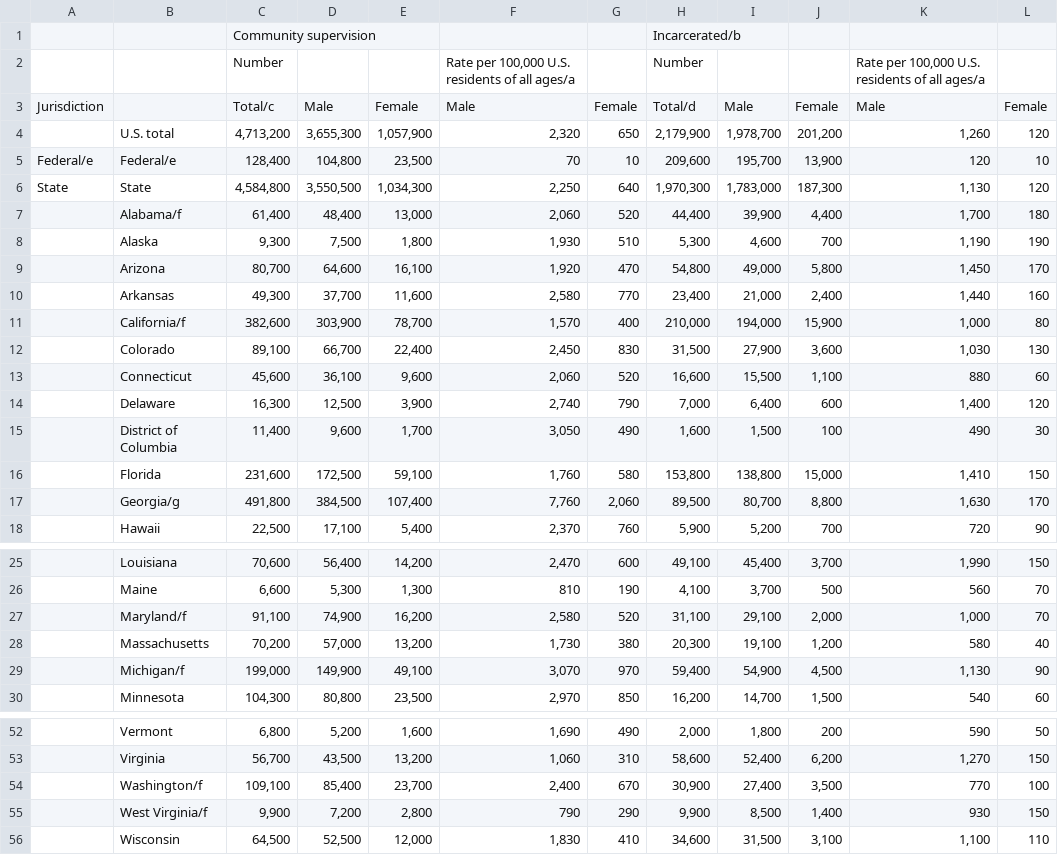
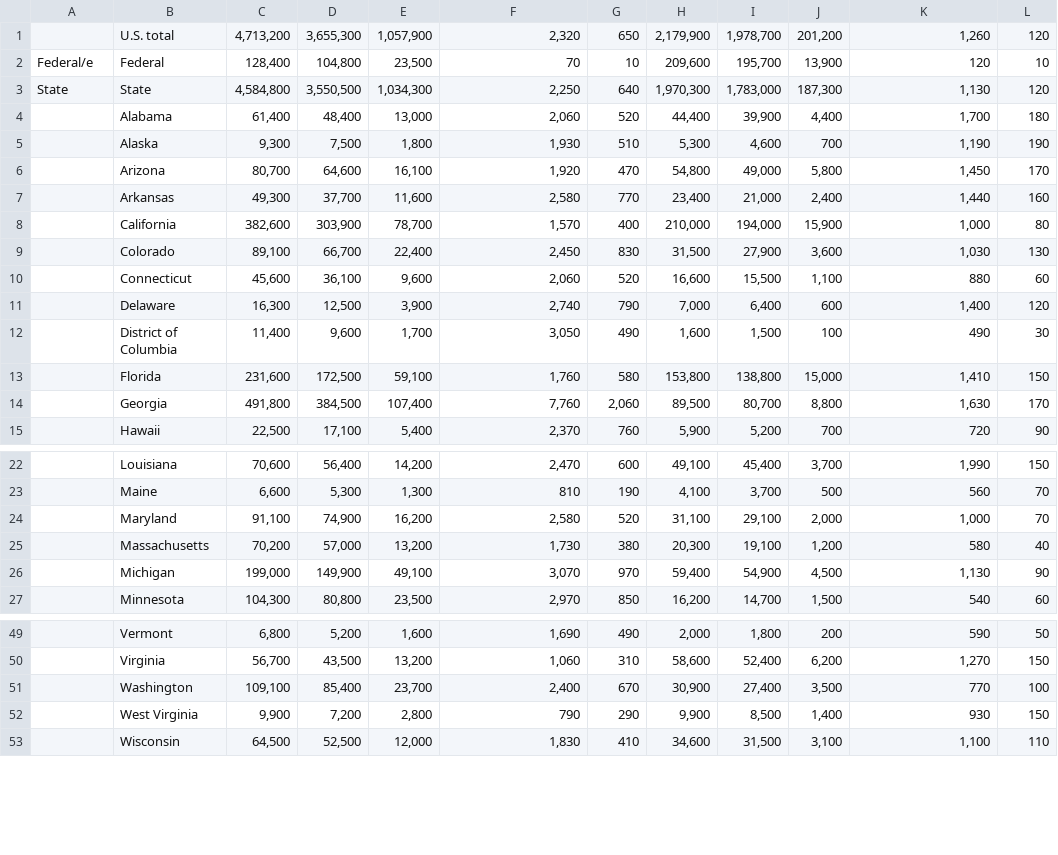
Before and after one commit to DaniBackEndCapstone/Capstone_Rest, a CSV file: scripts/excel_files/NumberPersonsCorrectionalFacilityBySexAndStatus.csv, drawn as a sheet; only a part is shown, gaps mark what is left out; the diff covers the shown part only.

Commit message:
completing scripts

```diff
--- a/scripts/excel_files/NumberPersonsCorrectionalFacilityBySexAndStatus.csv
+++ b/scripts/excel_files/NumberPersonsCorrectionalFacilityBySexAndStatus.csv
@@ -1,8 +1,5 @@
-,,Community supervision ,,,,,Incarcerated/b,,,,
-,,Number,,,"Rate per 100,000 U.S. residents of all ages/a",,Number,,,"Rate per 100,000 U.S. residents of all ages/a",
-Jurisdiction,,Total/c,Male,Female,Male,Female,Total/d,Male ,Female,Male ,Female
 ,U.S. total,"4,713,200","3,655,300","1,057,900","2,320",650,"2,179,900","1,978,700","201,200","1,260",120
-Federal/e,Federal/e,"128,400","104,800","23,500",70,10,"209,600","195,700","13,900",120,10
+Federal/e,Federal,"128,400","104,800","23,500",70,10,"209,600","195,700","13,900",120,10
 State,State,"4,584,800","3,550,500","1,034,300","2,250",640,"1,970,300","1,783,000","187,300","1,130",120
-,Alabama/f,"61,400","48,400","13,000","2,060",520,"44,400","39,900","4,400","1,700",180
+,Alabama,"61,400","48,400","13,000","2,060",520,"44,400","39,900","4,400","1,700",180
 ,Alaska,"9,300","7,500","1,800","1,930",510,"5,300","4,600",700,"1,190",190
@@ -10,3 +7,3 @@ State,State,"4,584,800","3,550,500","1,034,300","2,250",640,"1,970,300","1,783,0
 ,Arkansas ,"49,300","37,700","11,600","2,580",770,"23,400","21,000","2,400","1,440",160
-,California/f,"382,600","303,900","78,700","1,570",400,"210,000","194,000","15,900","1,000",80
+,California,"382,600","303,900","78,700","1,570",400,"210,000","194,000","15,900","1,000",80
 ,Colorado ,"89,100","66,700","22,400","2,450",830,"31,500","27,900","3,600","1,030",130
@@ -16,3 +13,3 @@ State,State,"4,584,800","3,550,500","1,034,300","2,250",640,"1,970,300","1,783,0
 ,Florida ,"231,600","172,500","59,100","1,760",580,"153,800","138,800","15,000","1,410",150
-,Georgia/g,"491,800","384,500","107,400","7,760","2,060","89,500","80,700","8,800","1,630",170
+,Georgia,"491,800","384,500","107,400","7,760","2,060","89,500","80,700","8,800","1,630",170
 ,Hawaii ,"22,500","17,100","5,400","2,370",760,"5,900","5,200",700,720,90
@@ -26,5 +23,5 @@ State,State,"4,584,800","3,550,500","1,034,300","2,250",640,"1,970,300","1,783,0
 ,Maine ,"6,600","5,300","1,300",810,190,"4,100","3,700",500,560,70
-,Maryland/f,"91,100","74,900","16,200","2,580",520,"31,100","29,100","2,000","1,000",70
+,Maryland,"91,100","74,900","16,200","2,580",520,"31,100","29,100","2,000","1,000",70
 ,Massachusetts ,"70,200","57,000","13,200","1,730",380,"20,300","19,100","1,200",580,40
-,Michigan/f,"199,000","149,900","49,100","3,070",970,"59,400","54,900","4,500","1,130",90
+,Michigan,"199,000","149,900","49,100","3,070",970,"59,400","54,900","4,500","1,130",90
 ,Minnesota ,"104,300","80,800","23,500","2,970",850,"16,200","14,700","1,500",540,60
@@ -53,4 +50,4 @@ State,State,"4,584,800","3,550,500","1,034,300","2,250",640,"1,970,300","1,783,0
 ,Virginia ,"56,700","43,500","13,200","1,060",310,"58,600","52,400","6,200","1,270",150
-,Washington/f,"109,100","85,400","23,700","2,400",670,"30,900","27,400","3,500",770,100
-,West Virginia/f,"9,900","7,200","2,800",790,290,"9,900","8,500","1,400",930,150
+,Washington,"109,100","85,400","23,700","2,400",670,"30,900","27,400","3,500",770,100
+,West Virginia,"9,900","7,200","2,800",790,290,"9,900","8,500","1,400",930,150
 ,Wisconsin ,"64,500","52,500","12,000","1,830",410,"34,600","31,500","3,100","1,100",110
```
Also changed, not shown: 1 edited cell elsewhere in this file, scripts/excel_files/NonCitizenPrisonersAndPrisonersAge17AndUnderBySex2015.csv, scripts/excel_files/PrisonersUnderJurisdicitonOfStateOrFederalByRace2015.csv, 19 other files.
